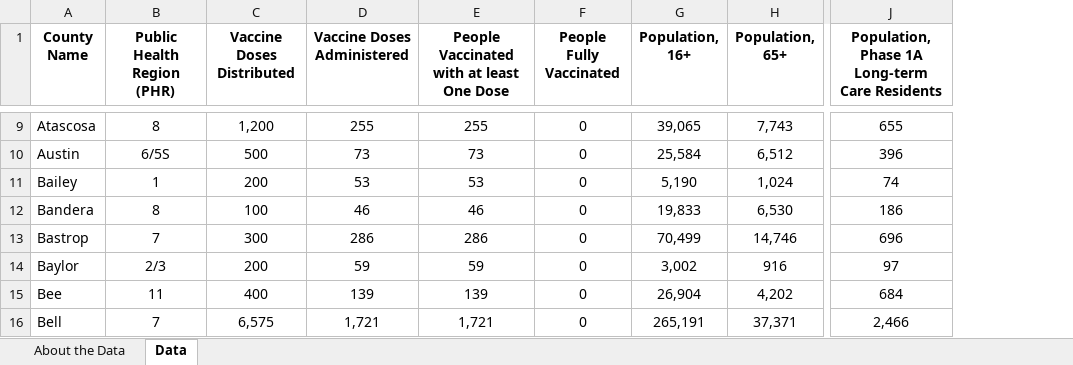
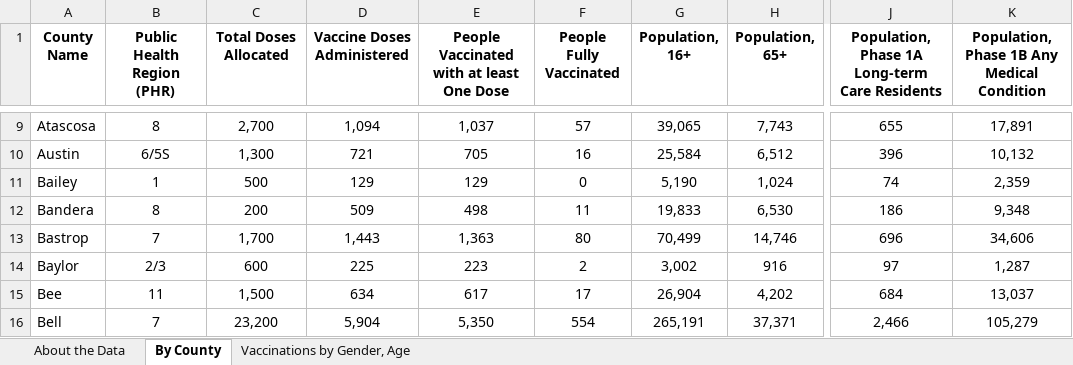
Before and after one commit to Jonathan-Lindbloom/txcov19_inference, an Excel workbook: tx_data/raw_vaccination_data.xlsx, sheet By County, drawn as a sheet; only a part is shown, gaps mark what is left out; values as stored, in another font and other column widths than the file's, no borders; the diff covers the shown part only; the diff names each change by its address in the sheet, - before the commit and + after, or states it on an @@ line.

```diff
--- a/tx_data/raw_vaccination_data.xlsx (sheet By County)
+++ b/tx_data/raw_vaccination_data.xlsx (sheet By County)
-sheet tab: Data
+sheet tab: By County
+sheet tab: Vaccinations by Gender, Age
+column K, row 1: Population, Phase 1B Any Medical Condition; rows 9-16: 17,891 | 10,132 | 2,359 | 9,348 | 34,606 | 1,287 | 13,037 | 105,279
-C1: Vaccine Doses Distributed
+C1: Total Doses Allocated
-C9 (Total Doses Allocated): 1,200
+C9 (Total Doses Allocated): 2,700
-D9 (Vaccine Doses Administered): 255
+D9 (Vaccine Doses Administered): 1,094
-E9: 255
+E9: 1,037
-F9 (People Fully Vaccinated): 0
+F9 (People Fully Vaccinated): 57
-C10 (Total Doses Allocated): 500
+C10 (Total Doses Allocated): 1,300
-D10 (Vaccine Doses Administered): 73
+D10 (Vaccine Doses Administered): 721
-E10: 73
+E10: 705
-F10 (People Fully Vaccinated): 0
+F10 (People Fully Vaccinated): 16
-C11 (Total Doses Allocated): 200
+C11 (Total Doses Allocated): 500
-D11 (Vaccine Doses Administered): 53
+D11 (Vaccine Doses Administered): 129
-E11: 53
+E11: 129
-C12 (Total Doses Allocated): 100
+C12 (Total Doses Allocated): 200
-D12 (Vaccine Doses Administered): 46
+D12 (Vaccine Doses Administered): 509
-E12: 46
+E12: 498
-F12 (People Fully Vaccinated): 0
+F12 (People Fully Vaccinated): 11
-C13 (Total Doses Allocated): 300
+C13 (Total Doses Allocated): 1,700
-D13 (Vaccine Doses Administered): 286
+D13 (Vaccine Doses Administered): 1,443
-E13: 286
+E13: 1,363
-F13 (People Fully Vaccinated): 0
+F13 (People Fully Vaccinated): 80
-C14 (Total Doses Allocated): 200
+C14 (Total Doses Allocated): 600
-D14 (Vaccine Doses Administered): 59
+D14 (Vaccine Doses Administered): 225
-E14: 59
+E14: 223
-F14 (People Fully Vaccinated): 0
+F14 (People Fully Vaccinated): 2
-C15 (Total Doses Allocated): 400
+C15 (Total Doses Allocated): 1,500
-D15 (Vaccine Doses Administered): 139
+D15 (Vaccine Doses Administered): 634
-E15: 139
+E15: 617
-F15 (People Fully Vaccinated): 0
+F15 (People Fully Vaccinated): 17
-C16 (Total Doses Allocated): 6,575
+C16 (Total Doses Allocated): 23,200
-D16 (Vaccine Doses Administered): 1,721
+D16 (Vaccine Doses Administered): 5,904
-E16: 1,721
+E16: 5,350
-F16 (People Fully Vaccinated): 0
+F16 (People Fully Vaccinated): 554
```
Also changed, not shown: 1 added row, 1 removed row and 920 edited cells elsewhere in this sheet, sheet About the Data, 29 other files.
